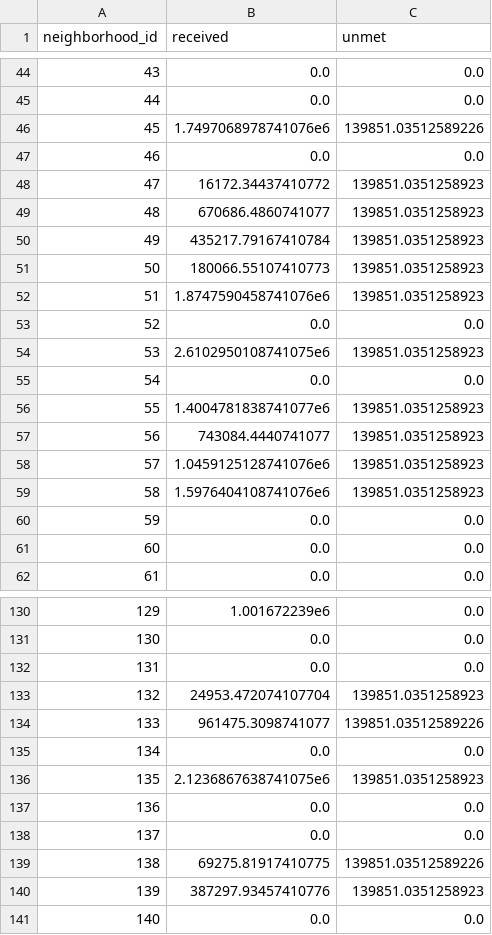
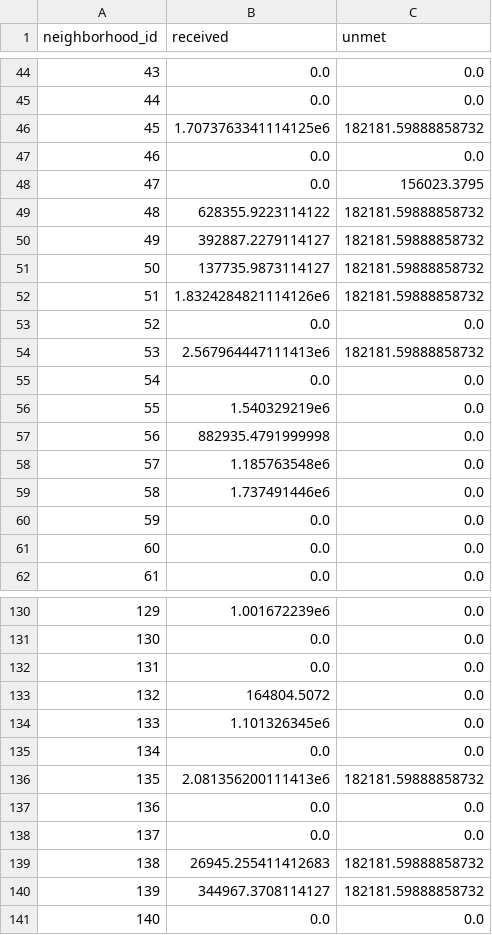
Before and after one commit to lauren-montigue/Optimizing-Food-Waste-Distribution-NY, a CSV file: notebooks/viz_data/allocations_2023.csv, drawn as a sheet; only a part is shown, gaps mark what is left out; the diff covers the shown part only.

```diff
--- a/notebooks/viz_data/allocations_2023.csv
+++ b/notebooks/viz_data/allocations_2023.csv
@@ -45,16 +45,16 @@ neighborhood_id,received,unmet
 44,0.0,0.0
-45,1.7497068978741076e6,139851.03512589226
+45,1.7073763341114125e6,182181.59888858732
 46,0.0,0.0
-47,16172.34437410772,139851.0351258923
-48,670686.4860741077,139851.0351258923
-49,435217.79167410784,139851.0351258923
-50,180066.55107410773,139851.0351258923
-51,1.8747590458741076e6,139851.0351258923
+47,0.0,156023.3795
+48,628355.9223114122,182181.59888858732
+49,392887.2279114127,182181.59888858732
+50,137735.9873114127,182181.59888858732
+51,1.8324284821114126e6,182181.59888858732
 52,0.0,0.0
-53,2.6102950108741075e6,139851.0351258923
+53,2.567964447111413e6,182181.59888858732
 54,0.0,0.0
-55,1.4004781838741077e6,139851.0351258923
-56,743084.4440741077,139851.0351258923
-57,1.0459125128741076e6,139851.0351258923
-58,1.5976404108741076e6,139851.0351258923
+55,1.540329219e6,0.0
+56,882935.4791999998,0.0
+57,1.185763548e6,0.0
+58,1.737491446e6,0.0
 59,0.0,0.0
@@ -132,10 +132,10 @@ neighborhood_id,received,unmet
 131,0.0,0.0
-132,24953.472074107704,139851.0351258923
-133,961475.3098741077,139851.03512589226
+132,164804.5072,0.0
+133,1.101326345e6,0.0
 134,0.0,0.0
-135,2.1236867638741075e6,139851.0351258923
+135,2.081356200111413e6,182181.59888858732
 136,0.0,0.0
 137,0.0,0.0
-138,69275.81917410775,139851.03512589226
-139,387297.93457410776,139851.0351258923
+138,26945.255411412683,182181.59888858732
+139,344967.3708114127,182181.59888858732
 140,0.0,0.0
```
Also changed, not shown: 42 edited cells elsewhere in this file, notebooks/viz_data/allocations_2024.csv, notebooks/viz_data/allocations_2025.csv, 18 other files.
